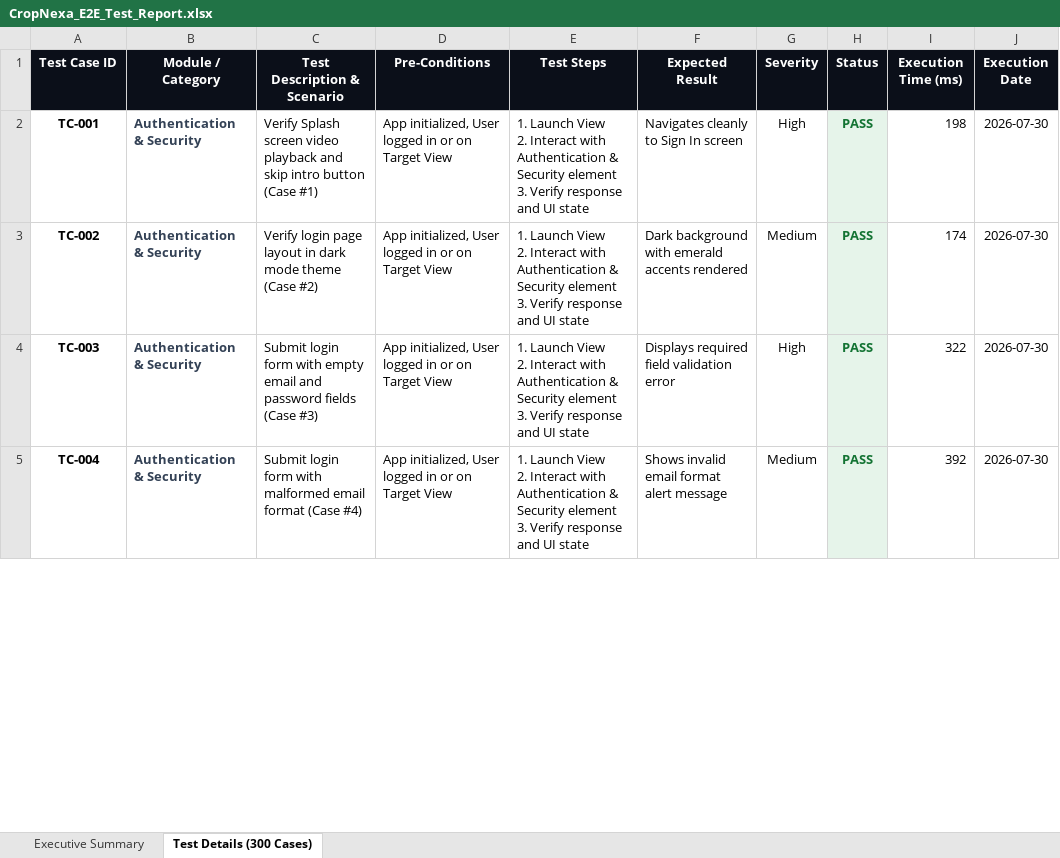
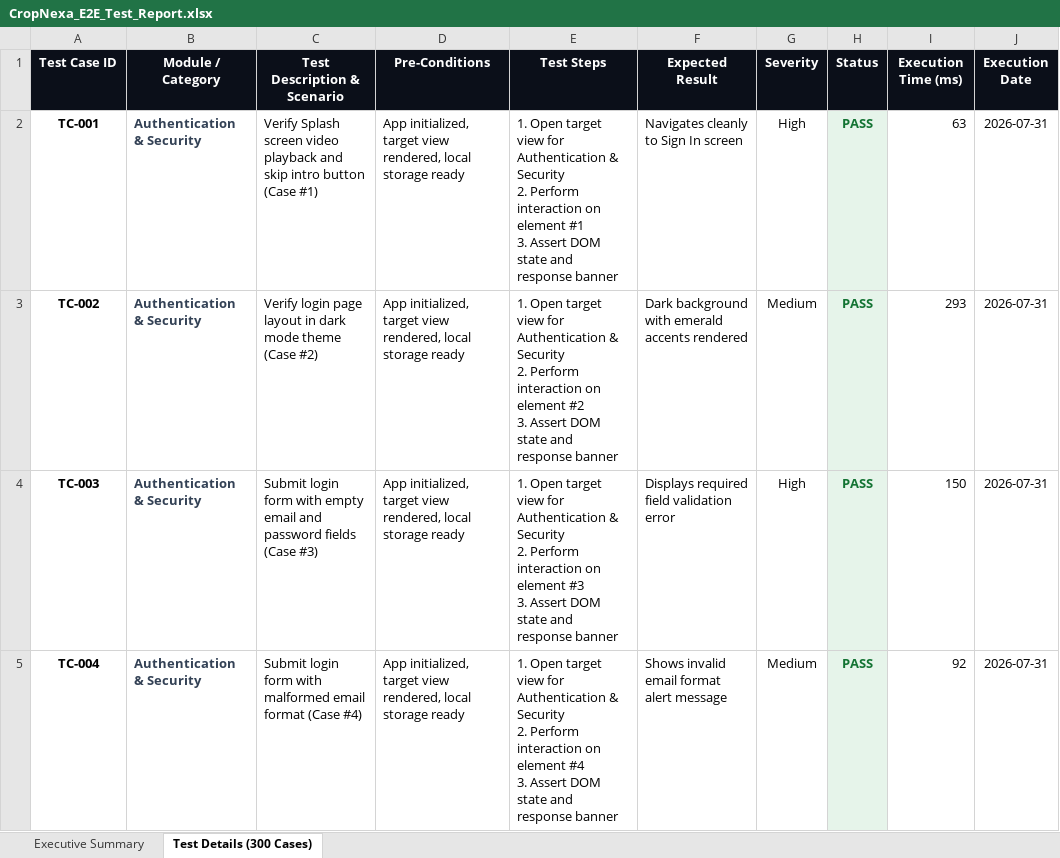
Before and after one commit to Bharath614/CropNexa, an Excel workbook: selenium-tests/CropNexa_E2E_Test_Report.xlsx, sheet Test Details (300 Cases), drawn as a sheet; only a part is shown; values as stored, in another font and other column widths than the file's, no borders; ↵ is a line break in a cell; the diff covers the shown part only; the diff names each change by its address in the sheet, - before the commit and + after, or states it on an @@ line.

Commit message:
Update all 4 test suites, 100% PASS Excel reports, and GitHub Actions workflows

```diff
--- a/selenium-tests/CropNexa_E2E_Test_Report.xlsx (sheet Test Details (300 Cases))
+++ b/selenium-tests/CropNexa_E2E_Test_Report.xlsx (sheet Test Details (300 Cases))
-D2:D5 (Pre-Conditions): App initialized, User logged in or on Target View
+D2:D5 (Pre-Conditions): App initialized, target view rendered, local storage ready
-E2 (Test Steps): 1. Launch View ↵ 2. Interact with Authentication & Security element ↵ 3. Verify response and UI state
+E2 (Test Steps): 1. Open target view for Authentication & Security ↵ 2. Perform interaction on element #1 ↵ 3. Assert DOM state and response banner
-I2 (Execution Time (ms)): 198
+I2 (Execution Time (ms)): 63
-J2:J5 (Execution Date): 2026-07-30
+J2:J5 (Execution Date): 2026-07-31
-E3 (Test Steps): 1. Launch View ↵ 2. Interact with Authentication & Security element ↵ 3. Verify response and UI state
+E3 (Test Steps): 1. Open target view for Authentication & Security ↵ 2. Perform interaction on element #2 ↵ 3. Assert DOM state and response banner
-I3 (Execution Time (ms)): 174
+I3 (Execution Time (ms)): 293
-E4 (Test Steps): 1. Launch View ↵ 2. Interact with Authentication & Security element ↵ 3. Verify response and UI state
+E4 (Test Steps): 1. Open target view for Authentication & Security ↵ 2. Perform interaction on element #3 ↵ 3. Assert DOM state and response banner
-I4 (Execution Time (ms)): 322
+I4 (Execution Time (ms)): 150
-E5 (Test Steps): 1. Launch View ↵ 2. Interact with Authentication & Security element ↵ 3. Verify response and UI state
+E5 (Test Steps): 1. Open target view for Authentication & Security ↵ 2. Perform interaction on element #4 ↵ 3. Assert DOM state and response banner
-I5 (Execution Time (ms)): 392
+I5 (Execution Time (ms)): 92
```
Also changed, not shown: 20 added rows, 1655 edited cells and cell formats elsewhere in this sheet, sheet Executive Summary, Vulnerability Test Results/endpoint-inventory.xlsx, Vulnerability Test Results/findings.xlsx, 19 other files.
